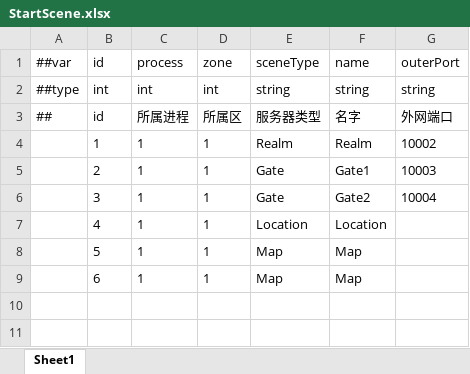
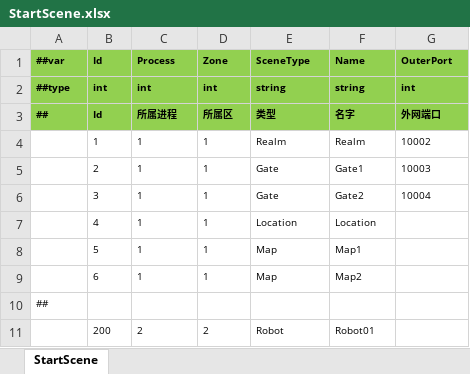
Before and after one commit to Danqingii/GameFramework_Devil, an Excel workbook: Luban/Config/Datas/Server/StartScene.xlsx, sheet StartScene, drawn as a sheet; values as stored, in another font and other column widths than the file's, no borders; the diff names each change by its address in the sheet, - before the commit and + after, or states it on an @@ line.

Commit message:
[Luban]服务器跑通

```diff
--- a/Luban/Config/Datas/Server/StartScene.xlsx (sheet StartScene)
+++ b/Luban/Config/Datas/Server/StartScene.xlsx (sheet StartScene)
-sheet tab: Sheet1
+sheet tab: StartScene
@@ A1:G3 text size: smaller, fill: none → #92D050, bold: off → on @@
-B1: id
+B1: Id
-C1: process
+C1: Process
-D1: zone
+D1: Zone
-E1: sceneType
+E1: SceneType
-F1: name
+F1: Name
-G1: outerPort
+G1: OuterPort
-G2 (OuterPort): string
+G2 (OuterPort): int
-B3 (Id): id
+B3 (Id): Id
-E3 (SceneType): 服务器类型
+E3 (SceneType): 类型
@@ B4:G6 text size: smaller @@
@@ B7:F9 text size: smaller @@
-F8 (Name): Map
+F8 (Name): Map1
-F9 (Name): Map
+F9 (Name): Map2
+row 10: ##
+row 11:  | 200 | 2 | 2 | Robot | Robot01
```
Also changed, not shown: Luban/Config/Datas/Client/Start.xlsx, Luban/Config/Datas/__tables__.xlsx, 22 other files.
